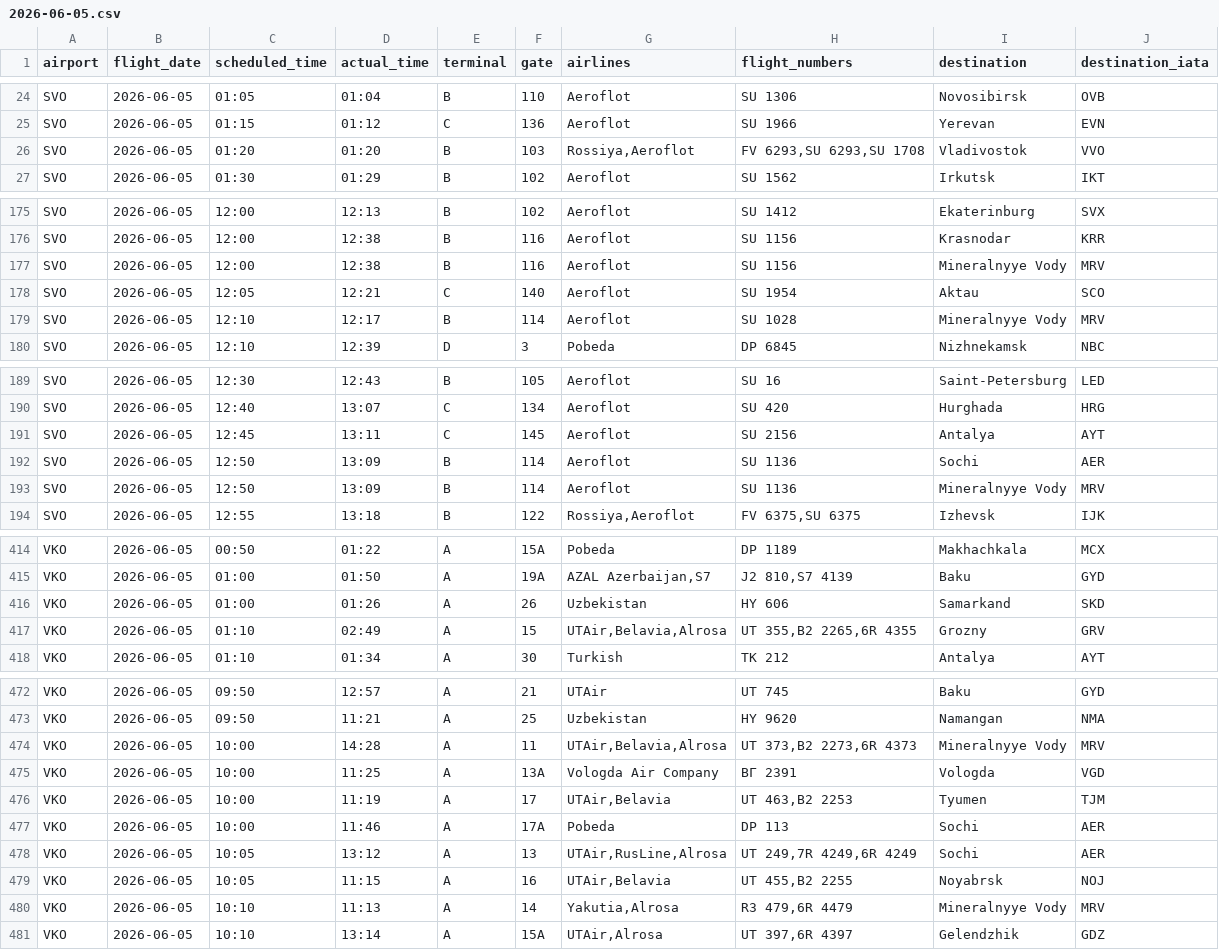
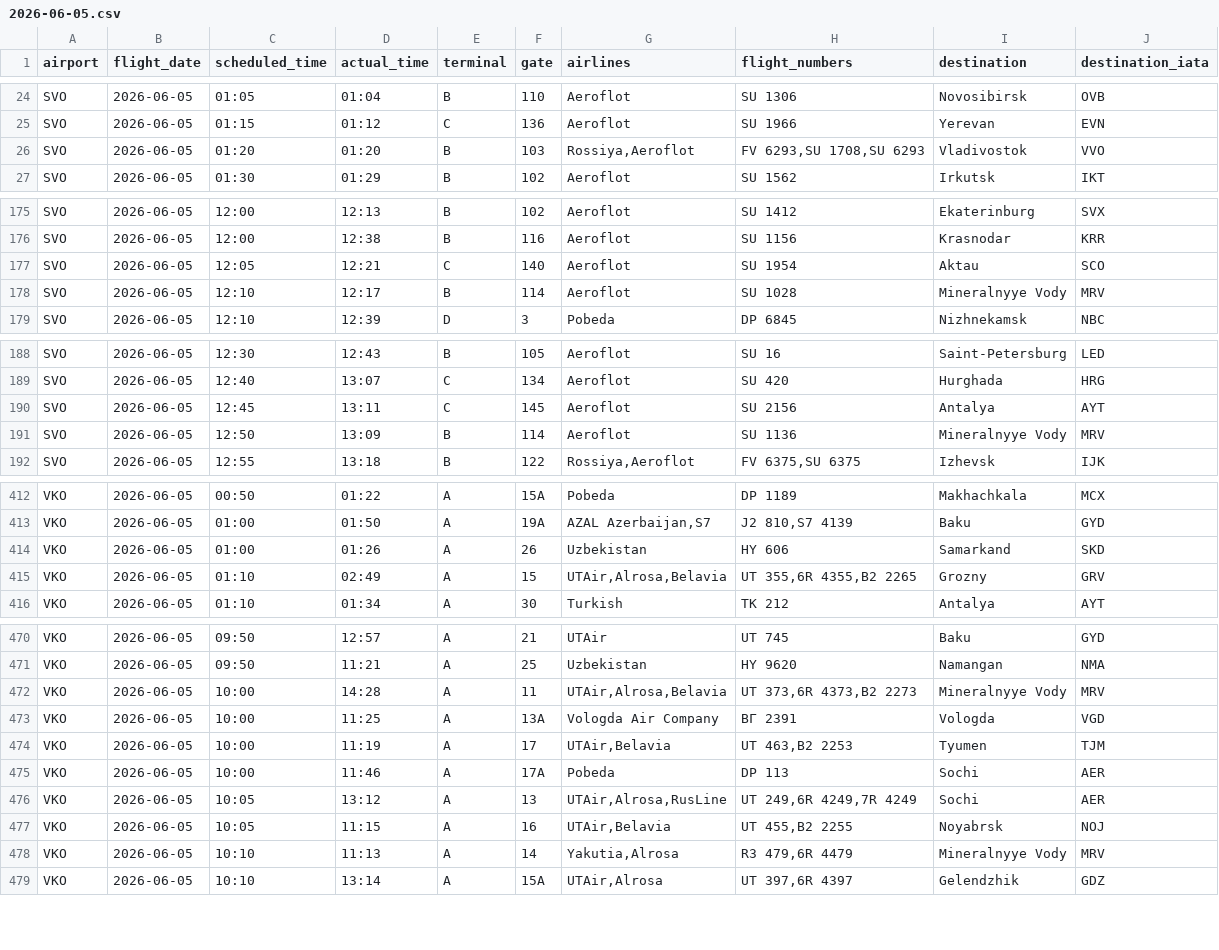
Before and after one commit to vitdmit/moscow-airports-botCLaude, a CSV file: data/daily/2026-06-05.csv, drawn as a sheet; only a part is shown, gaps mark what is left out; the diff covers the shown part only.

```diff
--- a/data/daily/2026-06-05.csv
+++ b/data/daily/2026-06-05.csv
@@ -25,3 +25,3 @@ SVO,2026-06-05,01:05,01:04,B,110,Aeroflot,SU 1306,Novosibirsk,OVB
 SVO,2026-06-05,01:15,01:12,C,136,Aeroflot,SU 1966,Yerevan,EVN
-SVO,2026-06-05,01:20,01:20,B,103,"Rossiya,Aeroflot","FV 6293,SU 6293,SU 1708",Vladivostok,VVO
+SVO,2026-06-05,01:20,01:20,B,103,"Rossiya,Aeroflot","FV 6293,SU 1708,SU 6293",Vladivostok,VVO
 SVO,2026-06-05,01:30,01:29,B,102,Aeroflot,SU 1562,Irkutsk,IKT
@@ -176,3 +176,2 @@ SVO,2026-06-05,12:00,12:13,B,102,Aeroflot,SU 1412,Ekaterinburg,SVX
 SVO,2026-06-05,12:00,12:38,B,116,Aeroflot,SU 1156,Krasnodar,KRR
-SVO,2026-06-05,12:00,12:38,B,116,Aeroflot,SU 1156,Mineralnyye Vody,MRV
 SVO,2026-06-05,12:05,12:21,C,140,Aeroflot,SU 1954,Aktau,SCO
@@ -191,3 +190,2 @@ SVO,2026-06-05,12:40,13:07,C,134,Aeroflot,SU 420,Hurghada,HRG
 SVO,2026-06-05,12:45,13:11,C,145,Aeroflot,SU 2156,Antalya,AYT
-SVO,2026-06-05,12:50,13:09,B,114,Aeroflot,SU 1136,Sochi,AER
 SVO,2026-06-05,12:50,13:09,B,114,Aeroflot,SU 1136,Mineralnyye Vody,MRV
@@ -416,3 +414,3 @@ VKO,2026-06-05,01:00,01:50,A,19A,"AZAL Azerbaijan,S7","J2 810,S7 4139",Baku,GYD
 VKO,2026-06-05,01:00,01:26,A,26,Uzbekistan,HY 606,Samarkand,SKD
-VKO,2026-06-05,01:10,02:49,A,15,"UTAir,Belavia,Alrosa","UT 355,B2 2265,6R 4355",Grozny,GRV
+VKO,2026-06-05,01:10,02:49,A,15,"UTAir,Alrosa,Belavia","UT 355,6R 4355,B2 2265",Grozny,GRV
 VKO,2026-06-05,01:10,01:34,A,30,Turkish,TK 212,Antalya,AYT
@@ -473,3 +471,3 @@ VKO,2026-06-05,09:50,12:57,A,21,UTAir,UT 745,Baku,GYD
 VKO,2026-06-05,09:50,11:21,A,25,Uzbekistan,HY 9620,Namangan,NMA
-VKO,2026-06-05,10:00,14:28,A,11,"UTAir,Belavia,Alrosa","UT 373,B2 2273,6R 4373",Mineralnyye Vody,MRV
+VKO,2026-06-05,10:00,14:28,A,11,"UTAir,Alrosa,Belavia","UT 373,6R 4373,B2 2273",Mineralnyye Vody,MRV
 VKO,2026-06-05,10:00,11:25,A,13A,Vologda Air Company,ВГ 2391,Vologda,VGD
@@ -477,3 +475,3 @@ VKO,2026-06-05,10:00,11:19,A,17,"UTAir,Belavia","UT 463,B2 2253",Tyumen,TJM
 VKO,2026-06-05,10:00,11:46,A,17A,Pobeda,DP 113,Sochi,AER
-VKO,2026-06-05,10:05,13:12,A,13,"UTAir,RusLine,Alrosa","UT 249,7R 4249,6R 4249",Sochi,AER
+VKO,2026-06-05,10:05,13:12,A,13,"UTAir,Alrosa,RusLine","UT 249,6R 4249,7R 4249",Sochi,AER
 VKO,2026-06-05,10:05,11:15,A,16,"UTAir,Belavia","UT 455,B2 2255",Noyabrsk,NOJ
```
Also changed, not shown: 2 edited cells elsewhere in this file, 1 other file.
